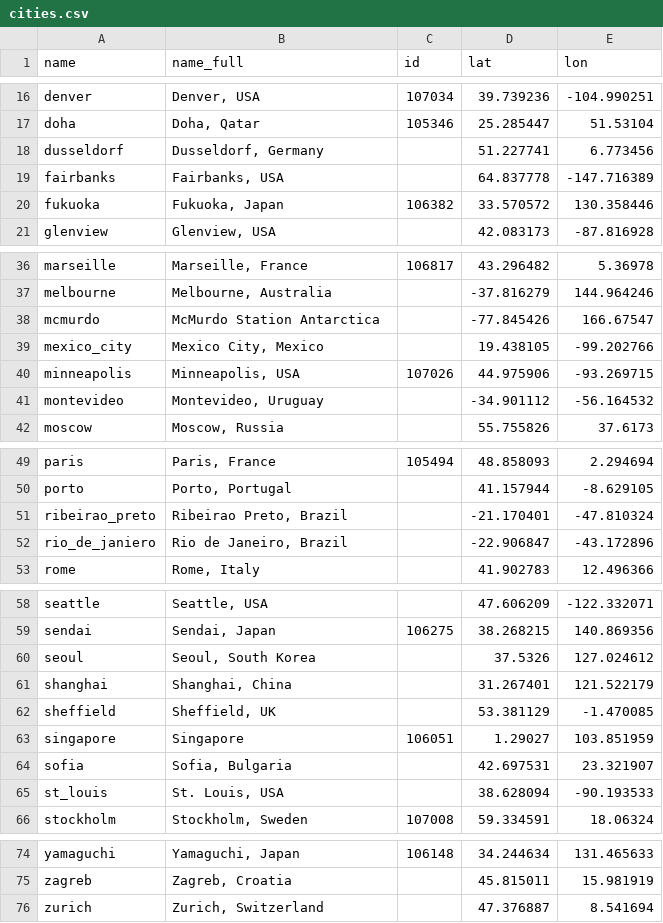
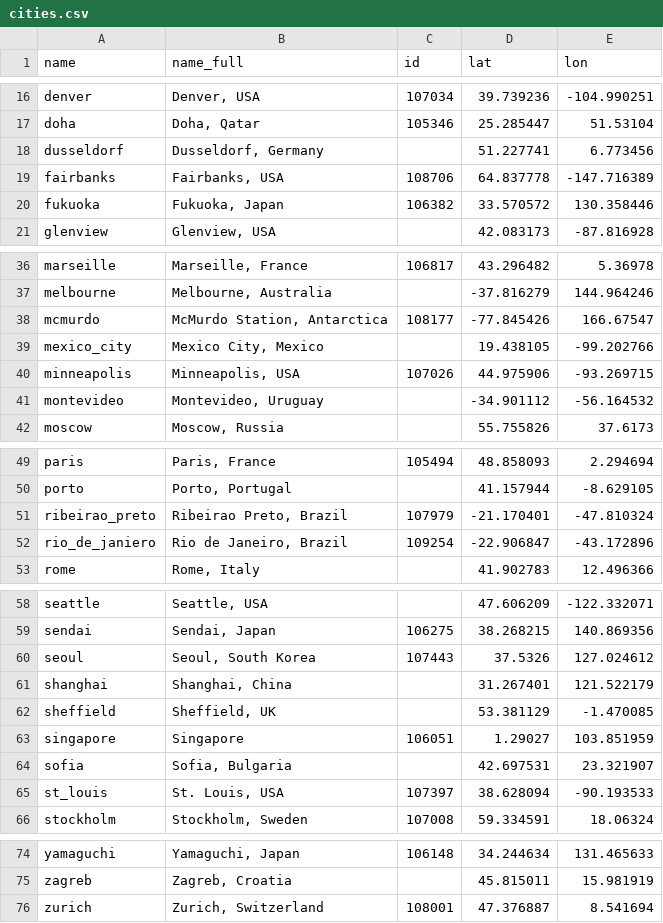
Before and after one commit to bchrobot/metasub2018-kobo-api-wrapper, a CSV file: data/cities.csv, drawn as a sheet; only a part is shown, gaps mark what is left out.

Commit message:
updates cities.csv

```diff
--- a/data/cities.csv
+++ b/data/cities.csv
@@ -18,3 +18,3 @@ doha,"Doha, Qatar",105346,25.285447,51.53104
 dusseldorf,"Dusseldorf, Germany",,51.227741,6.773456
-fairbanks,"Fairbanks, USA",,64.837778,-147.716389
+fairbanks,"Fairbanks, USA",108706,64.837778,-147.716389
 fukuoka,"Fukuoka, Japan",106382,33.570572,130.358446
@@ -37,3 +37,3 @@ marseille,"Marseille, France",106817,43.296482,5.36978
 melbourne,"Melbourne, Australia",,-37.816279,144.964246
-mcmurdo,McMurdo Station Antarctica,,-77.845426,166.67547
+mcmurdo,"McMurdo Station, Antarctica",108177,-77.845426,166.67547
 mexico_city,"Mexico City, Mexico",,19.438105,-99.202766
@@ -50,4 +50,4 @@ paris,"Paris, France",105494,48.858093,2.294694
 porto,"Porto, Portugal",,41.157944,-8.629105
-ribeirao_preto,"Ribeirao Preto, Brazil",,-21.170401,-47.810324
-rio_de_janiero,"Rio de Janeiro, Brazil ",,-22.906847,-43.172896
+ribeirao_preto,"Ribeirao Preto, Brazil",107979,-21.170401,-47.810324
+rio_de_janiero,"Rio de Janeiro, Brazil ",109254,-22.906847,-43.172896
 rome,"Rome, Italy",,41.902783,12.496366
@@ -59,3 +59,3 @@ seattle,"Seattle, USA",,47.606209,-122.332071
 sendai,"Sendai, Japan",106275,38.268215,140.869356
-seoul,"Seoul, South Korea",,37.5326,127.024612
+seoul,"Seoul, South Korea",107443,37.5326,127.024612
 shanghai,"Shanghai, China",,31.267401,121.522179
@@ -64,3 +64,3 @@ singapore,Singapore,106051,1.29027,103.851959
 sofia,"Sofia, Bulgaria",,42.697531,23.321907
-st_louis,"St. Louis, USA",,38.628094,-90.193533
+st_louis,"St. Louis, USA",107397,38.628094,-90.193533
 stockholm,"Stockholm, Sweden",107008,59.334591,18.06324
@@ -75,2 +75,2 @@ yamaguchi,"Yamaguchi, Japan",106148,34.244634,131.465633
 zagreb,"Zagreb, Croatia",,45.815011,15.981919
-zurich,"Zurich, Switzerland",,47.376887,8.541694
+zurich,"Zurich, Switzerland",108001,47.376887,8.541694
```
Also changed, not shown: 3 other files.
